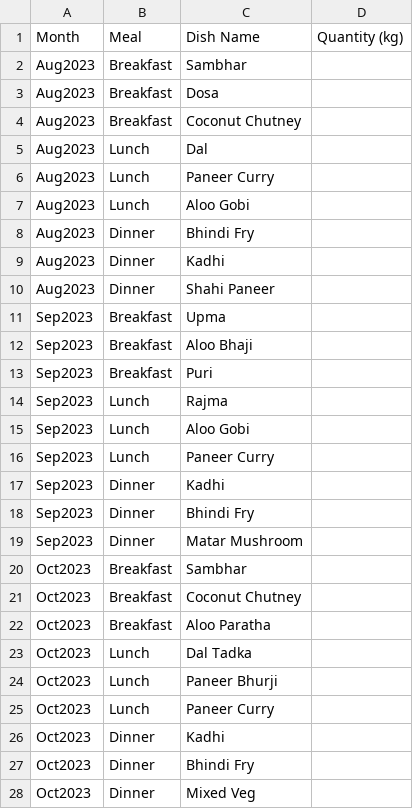
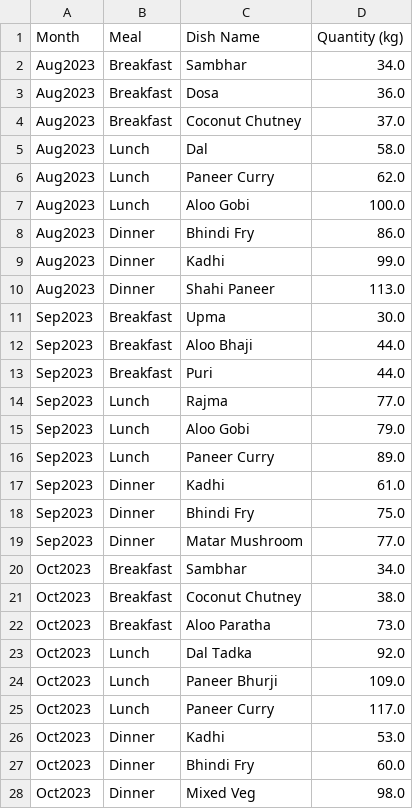
Before and after one commit to Akhil-Sharma-26/sync-spoon, a CSV file: ml/least_expanded_monthly_report.csv, drawn as a sheet; only a part is shown; the diff covers the shown part only.

```diff
--- a/ml/least_expanded_monthly_report.csv
+++ b/ml/least_expanded_monthly_report.csv
@@ -1,28 +1,28 @@
 Month,Meal,Dish Name,Quantity (kg)
-Aug2023,Breakfast,Sambhar,
-Aug2023,Breakfast,Dosa,
-Aug2023,Breakfast,Coconut Chutney,
-Aug2023,Lunch,Dal,
-Aug2023,Lunch,Paneer Curry,
-Aug2023,Lunch,Aloo Gobi,
-Aug2023,Dinner,Bhindi Fry,
-Aug2023,Dinner,Kadhi,
-Aug2023,Dinner,Shahi Paneer,
-Sep2023,Breakfast,Upma,
-Sep2023,Breakfast,Aloo Bhaji,
-Sep2023,Breakfast,Puri,
-Sep2023,Lunch,Rajma,
-Sep2023,Lunch,Aloo Gobi,
-Sep2023,Lunch,Paneer Curry,
-Sep2023,Dinner,Kadhi,
-Sep2023,Dinner,Bhindi Fry,
-Sep2023,Dinner,Matar Mushroom,
-Oct2023,Breakfast,Sambhar,
-Oct2023,Breakfast,Coconut Chutney,
-Oct2023,Breakfast,Aloo Paratha,
-Oct2023,Lunch,Dal Tadka,
-Oct2023,Lunch,Paneer Bhurji,
-Oct2023,Lunch,Paneer Curry,
-Oct2023,Dinner,Kadhi,
-Oct2023,Dinner,Bhindi Fry,
-Oct2023,Dinner,Mixed Veg,
+Aug2023,Breakfast,Sambhar,34.0
+Aug2023,Breakfast,Dosa,36.0
+Aug2023,Breakfast,Coconut Chutney,37.0
+Aug2023,Lunch,Dal,58.0
+Aug2023,Lunch,Paneer Curry,62.0
+Aug2023,Lunch,Aloo Gobi,100.0
+Aug2023,Dinner,Bhindi Fry,86.0
+Aug2023,Dinner,Kadhi,99.0
+Aug2023,Dinner,Shahi Paneer,113.0
+Sep2023,Breakfast,Upma,30.0
+Sep2023,Breakfast,Aloo Bhaji,44.0
+Sep2023,Breakfast,Puri,44.0
+Sep2023,Lunch,Rajma,77.0
+Sep2023,Lunch,Aloo Gobi,79.0
+Sep2023,Lunch,Paneer Curry,89.0
+Sep2023,Dinner,Kadhi,61.0
+Sep2023,Dinner,Bhindi Fry,75.0
+Sep2023,Dinner,Matar Mushroom,77.0
+Oct2023,Breakfast,Sambhar,34.0
+Oct2023,Breakfast,Coconut Chutney,38.0
+Oct2023,Breakfast,Aloo Paratha,73.0
+Oct2023,Lunch,Dal Tadka,92.0
+Oct2023,Lunch,Paneer Bhurji,109.0
+Oct2023,Lunch,Paneer Curry,117.0
+Oct2023,Dinner,Kadhi,53.0
+Oct2023,Dinner,Bhindi Fry,60.0
+Oct2023,Dinner,Mixed Veg,98.0
```
Also changed, not shown: 90 edited cells elsewhere in this file, ml/least_expanded_weekly_report.csv, ml/monthly_report.csv, 4 other files.
